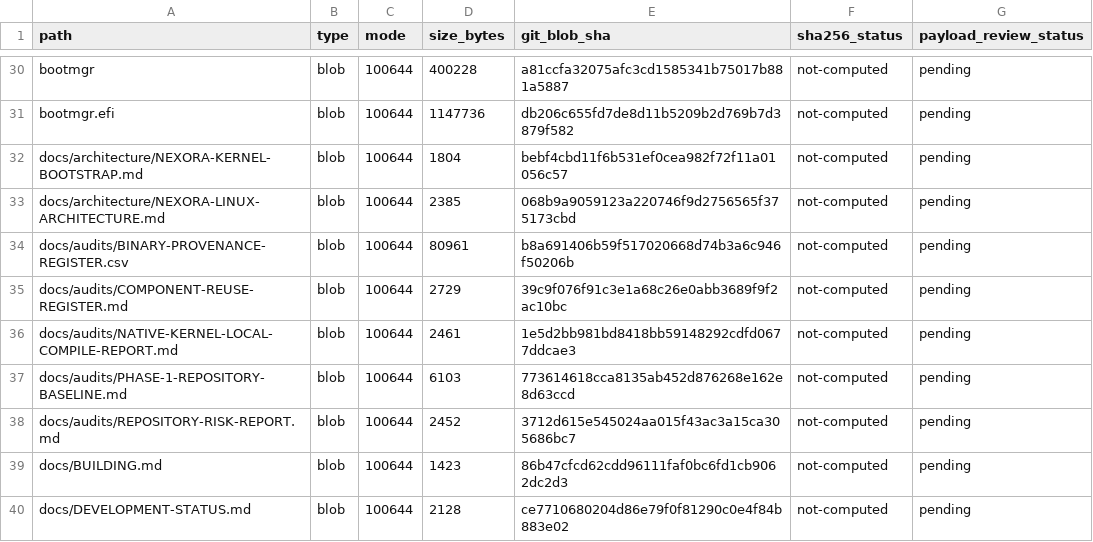
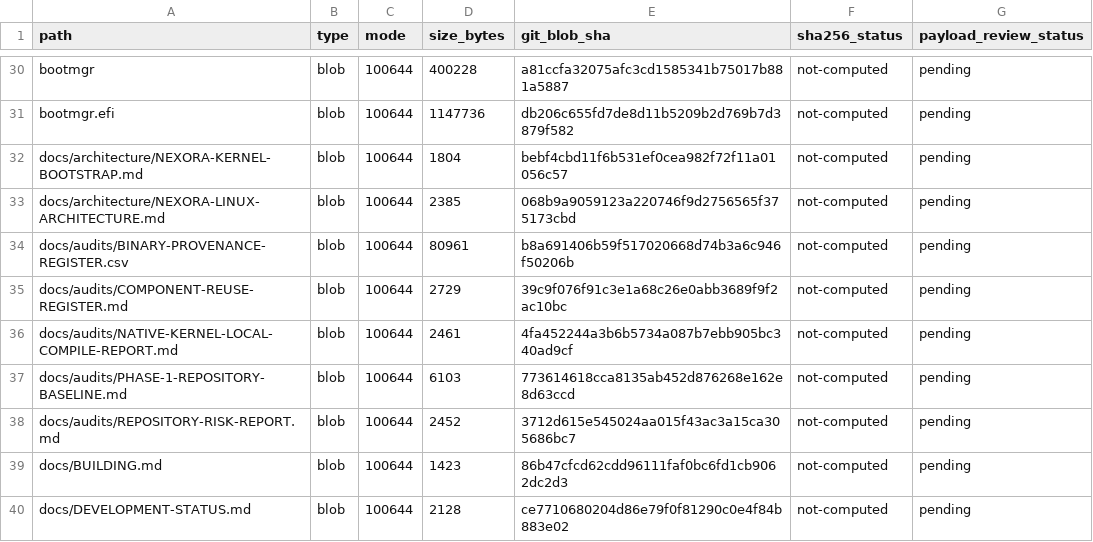
Before and after one commit to ravaunrichards/Nexora_English_64, a CSV file: docs/audits/COMPLETE-FILE-INVENTORY.csv, drawn as a sheet; only a part is shown, gaps mark what is left out.

Commit message:
Correct compile report Git blob identifier in inventory

```diff
--- a/docs/audits/COMPLETE-FILE-INVENTORY.csv
+++ b/docs/audits/COMPLETE-FILE-INVENTORY.csv
@@ -35,3 +35,3 @@ path,type,mode,size_bytes,git_blob_sha,sha256_status,payload_review_status
 "docs/audits/COMPONENT-REUSE-REGISTER.md",blob,"100644",2729,39c9f076f91c3e1a68c26e0abb3689f9f2ac10bc,not-computed,pending
-"docs/audits/NATIVE-KERNEL-LOCAL-COMPILE-REPORT.md",blob,"100644",2461,1e5d2bb981bd8418bb59148292cdfd0677ddcae3,not-computed,pending
+"docs/audits/NATIVE-KERNEL-LOCAL-COMPILE-REPORT.md",blob,"100644",2461,4fa452244a3b6b5734a087b7ebb905bc340ad9cf,not-computed,pending
 "docs/audits/PHASE-1-REPOSITORY-BASELINE.md",blob,"100644",6103,773614618cca8135ab452d876268e162e8d63ccd,not-computed,pending
```
